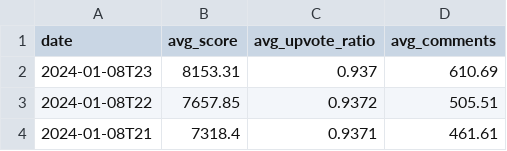
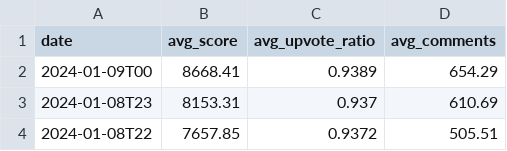
Before and after one commit to DataGrazr/RedditPosts, a CSV file: data/stats.csv, drawn as a sheet; only a part is shown; the shorter side is filled out with more unchanged rows.

Commit message:
data: Updates for 2024-01-09T00

```diff
--- a/data/stats.csv
+++ b/data/stats.csv
@@ -1,2 +1,3 @@
 date,avg_score,avg_upvote_ratio,avg_comments
+2024-01-09T00,8668.41,0.9389,654.29
 2024-01-08T23,8153.31,0.937,610.69
```
Also changed, not shown: 15 other files.
